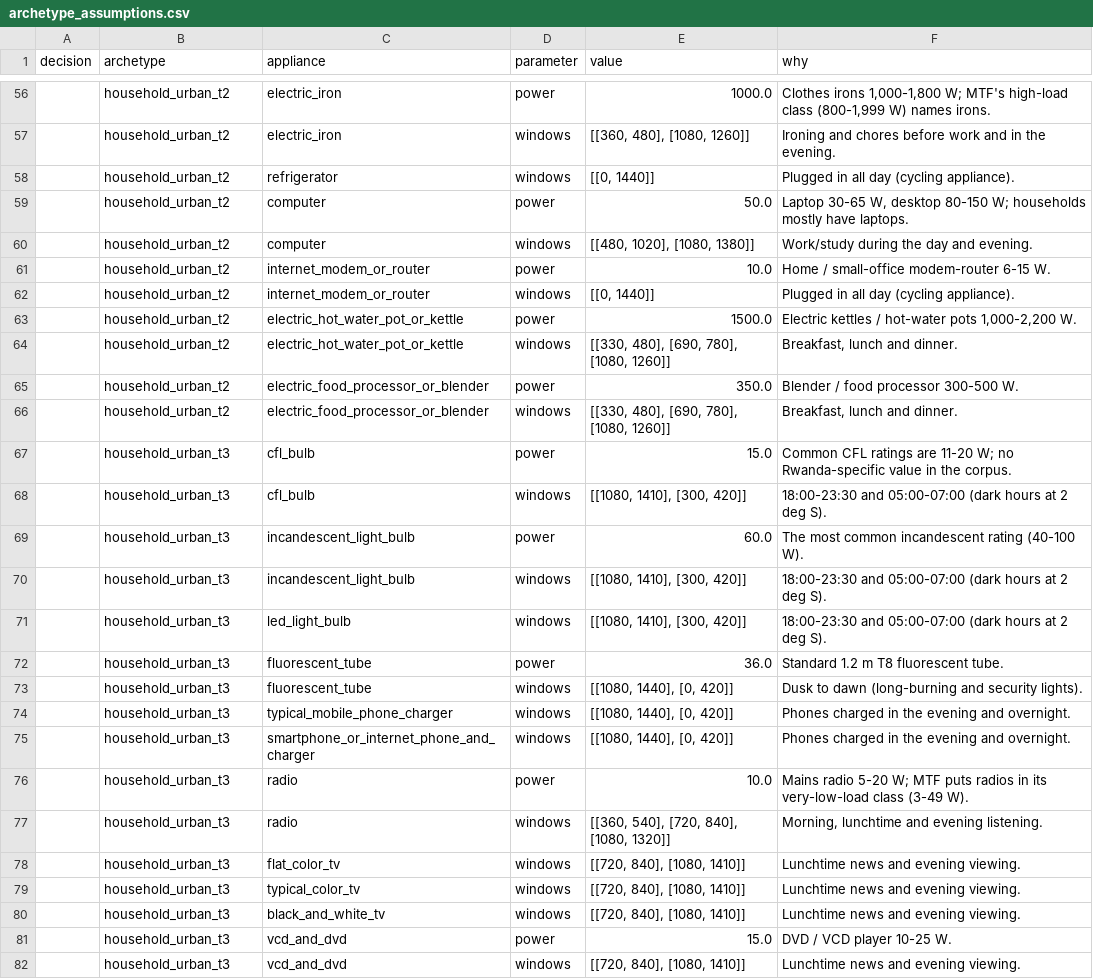
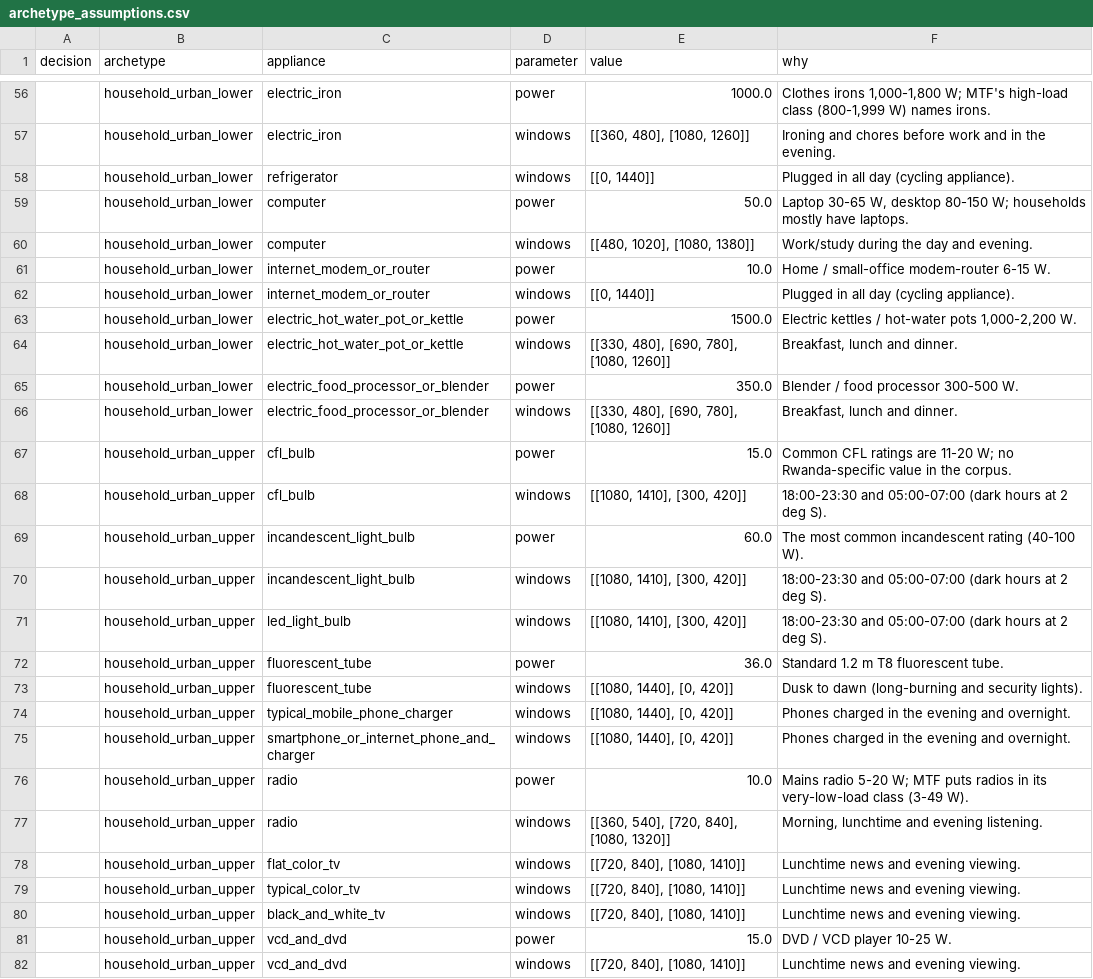
Before and after one commit to esemsc-as4623/peek-load, a CSV file: reports/review/archetype_assumptions.csv, drawn as a sheet; only a part is shown, gaps mark what is left out; the diff covers the shown part only; the diff names each change by its address in the sheet, - before the commit and + after, or states it on an @@ line.

```diff
--- a/reports/review/archetype_assumptions.csv
+++ b/reports/review/archetype_assumptions.csv
-B56:B66 (archetype): household_urban_t2
+B56:B66 (archetype): household_urban_lower
-B67:B82 (archetype): household_urban_t3
+B67:B82 (archetype): household_urban_upper
```
Also changed, not shown: 75 edited cells elsewhere in this file, data/processed/archetypes/archetype_sources.csv, 28 other files.
